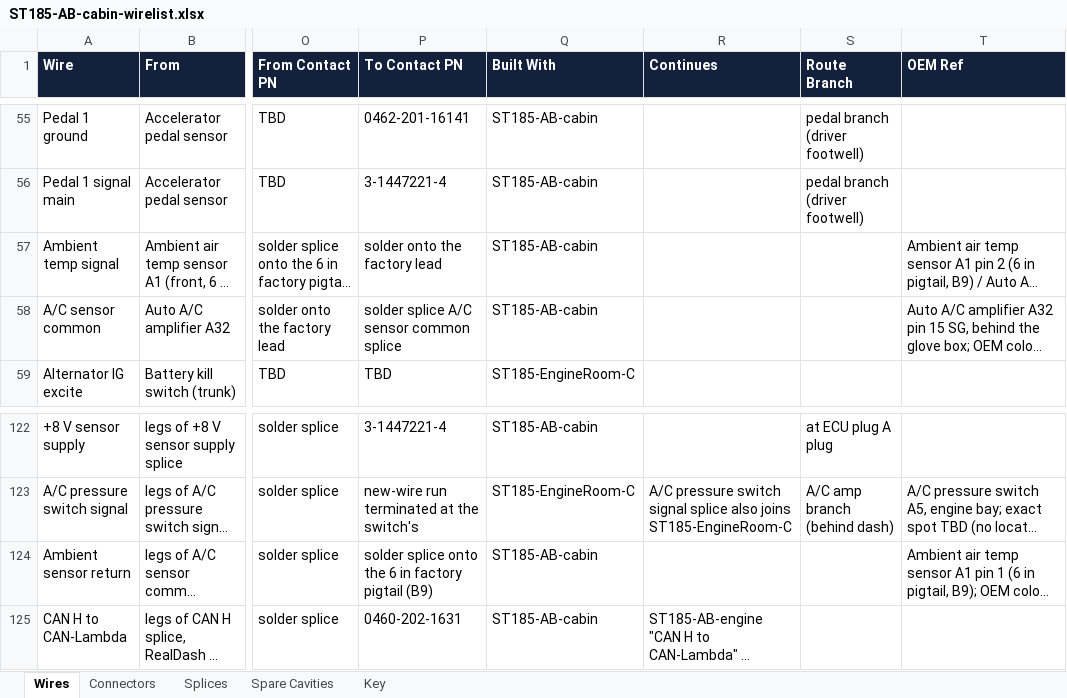
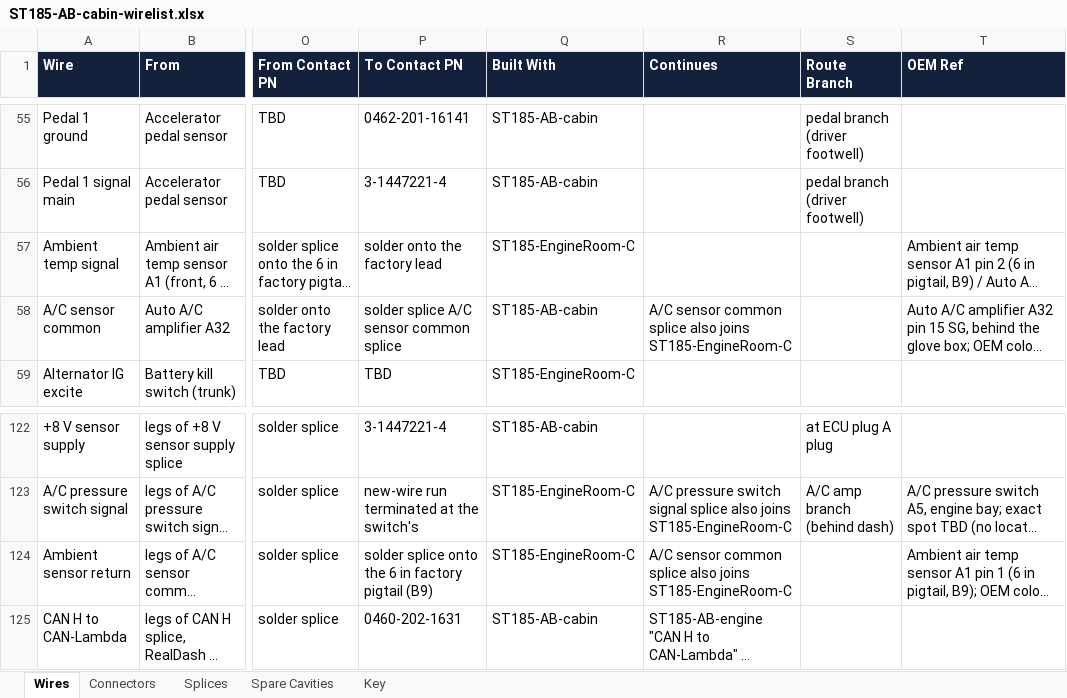
Before and after one commit to living-relation/st185-link-ecu-config, an Excel workbook: docs/harness/wirelists/ST185-AB-cabin-wirelist.xlsx, sheet Wires, drawn as a sheet; only a part is shown, gaps mark what is left out; long unchanged cells end in …; values as stored, in another font and other column widths than the file's, no borders; the diff names each change by its address in the sheet, - before the commit and + after, or states it on an @@ line.

```diff
--- a/docs/harness/wirelists/ST185-AB-cabin-wirelist.xlsx (sheet Wires)
+++ b/docs/harness/wirelists/ST185-AB-cabin-wirelist.xlsx (sheet Wires)
-Q57 (Built With): ST185-AB-cabin
+Q57 (Built With): ST185-EngineRoom-C
-R58 (Continues): (empty)
+R58 (Continues): A/C sensor common splice also joins ST185-EngineRoom-C
-Q124 (Built With): ST185-AB-cabin
+Q124 (Built With): ST185-EngineRoom-C
-R124 (Continues): (empty)
+R124 (Continues): A/C sensor common splice also joins ST185-EngineRoom-C
```
Also changed, not shown: docs/harness/wirelists/ST185-AB-engine-wirelist.xlsx, docs/harness/wirelists/ST185-AntiTheft-wirelist.xlsx, 13 other files.
